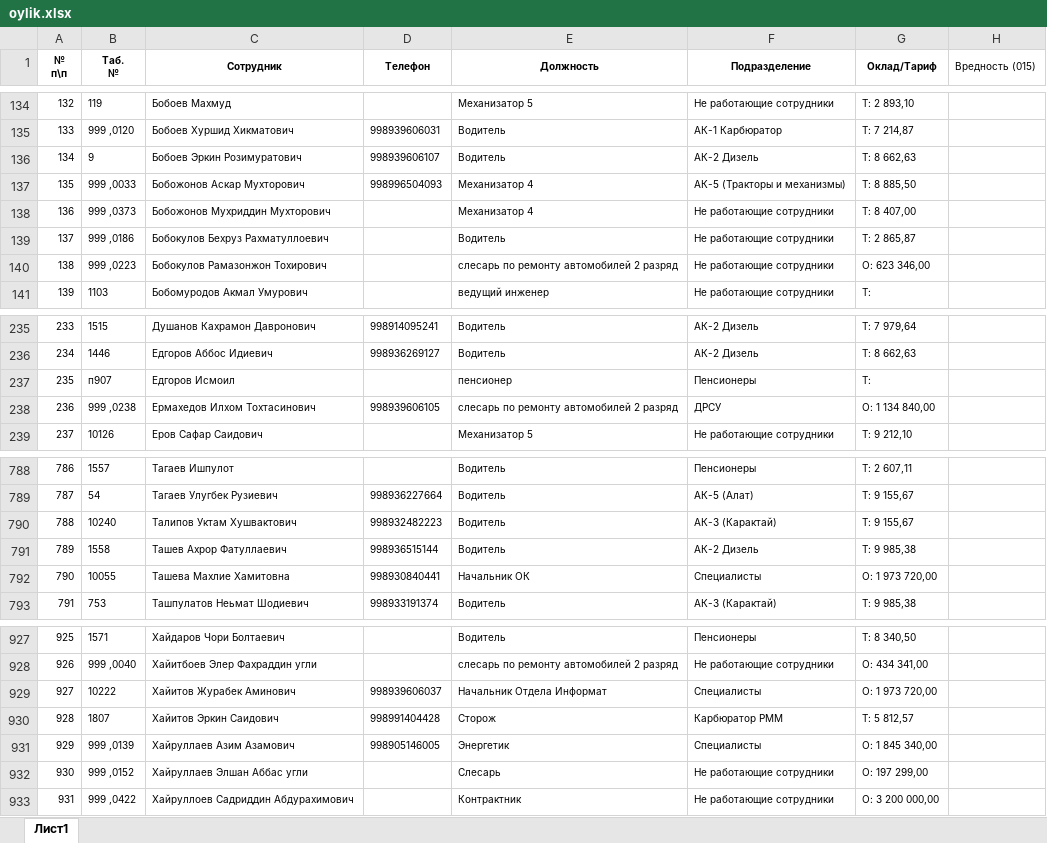
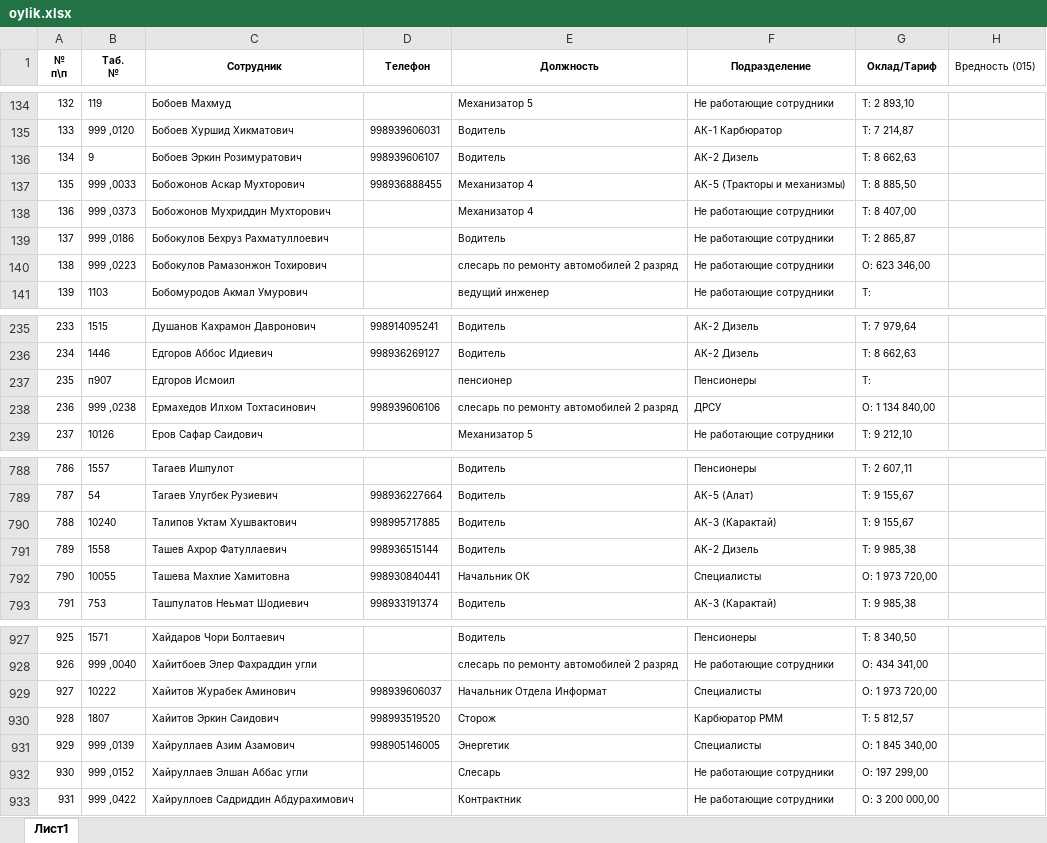
Before and after one commit to Shaxriyor-1/Uzpar-Oylik, an Excel workbook: myproject/telegram_bot/reports/oylik.xlsx, sheet Лист1, drawn as a sheet; only a part is shown, gaps mark what is left out; values as stored, in another font and other column widths than the file's, no borders; the diff names each change by its address in the sheet, - before the commit and + after, or states it on an @@ line.

Commit message:
1
2

```diff
--- a/myproject/telegram_bot/reports/oylik.xlsx (sheet Лист1)
+++ b/myproject/telegram_bot/reports/oylik.xlsx (sheet Лист1)
-D137 (Телефон): 998996504093
+D137 (Телефон): 998936888455
-D238 (Телефон): 998939606105
+D238 (Телефон): 998939606106
-D790 (Телефон): 998932482223
+D790 (Телефон): 998995717885
-D930 (Телефон): 998991404428
+D930 (Телефон): 998993519520
```
